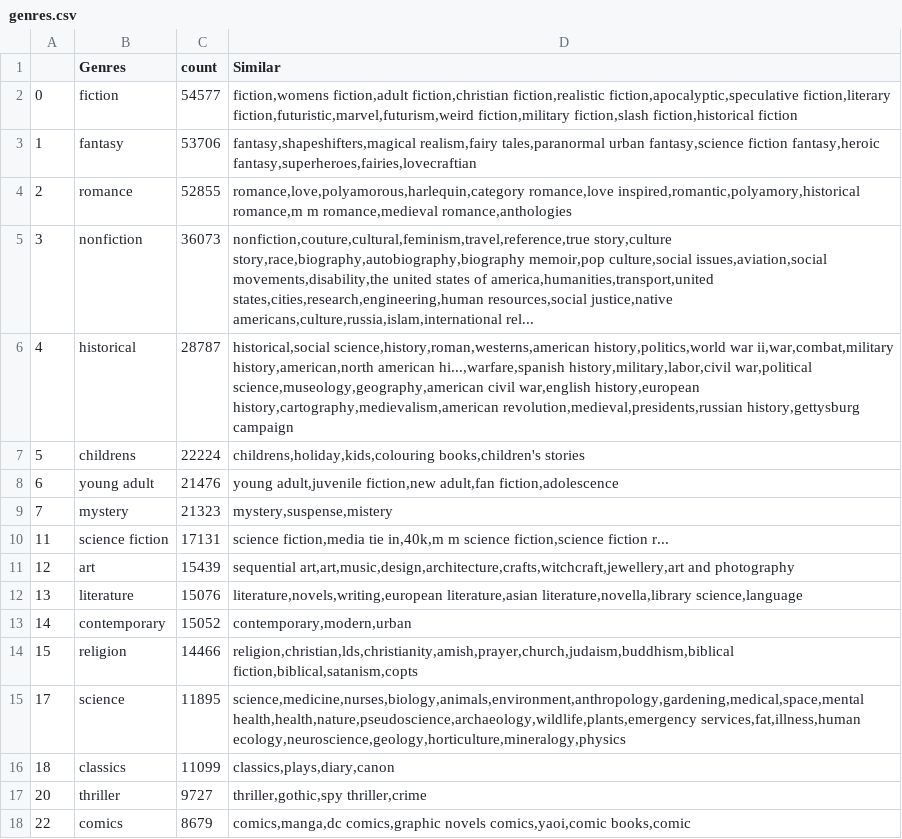
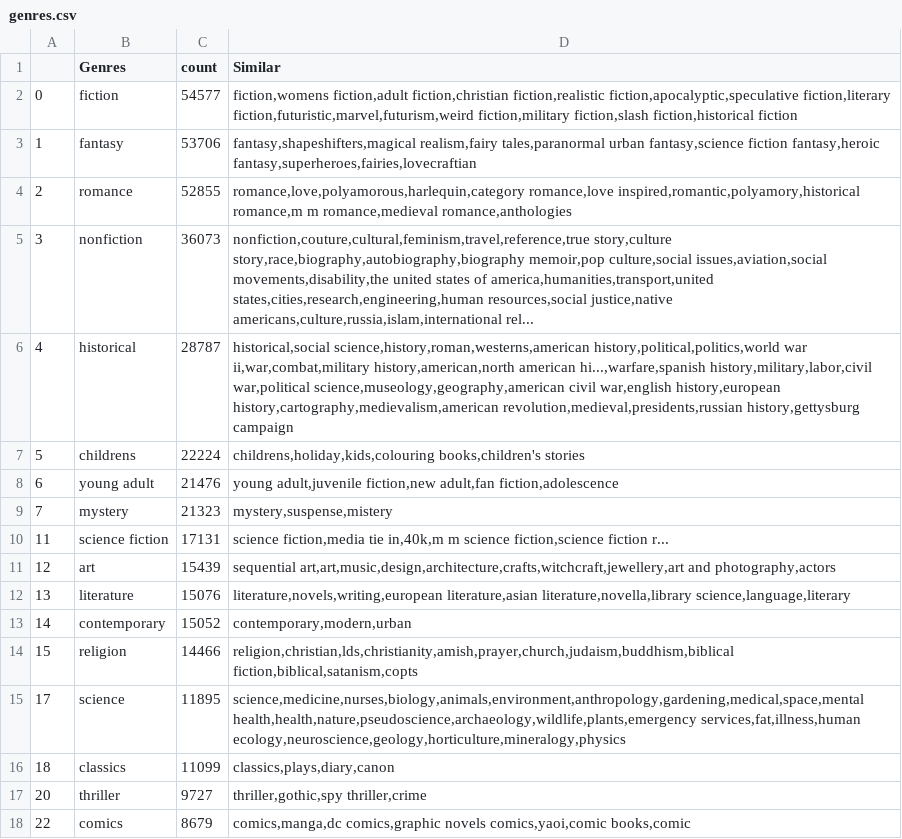
Before and after one commit to tpuig99/goodreads_PLN, a CSV file: resources/genres.csv, drawn as a sheet; only a part is shown; the diff names each change by its address in the sheet, - before the commit and + after, or states it on an @@ line.

```diff
--- a/resources/genres.csv
+++ b/resources/genres.csv
-D6 (Similar): historical,social science,history,roman,westerns,american history,politics,world war ii,war,combat,military…
+D6 (Similar): historical,social science,history,roman,westerns,american history,political,politics,world war ii,war,combat,military…
-D11 (Similar): …art,art,music,design,architecture,crafts,witchcraft,jewellery,art and photography
+D11 (Similar): …art,art,music,design,architecture,crafts,witchcraft,jewellery,art and photography,actors
-D12 (Similar): …literature,asian literature,novella,library science,language
+D12 (Similar): …literature,asian literature,novella,library science,language,literary
```
Also changed, not shown: 6 other files.
